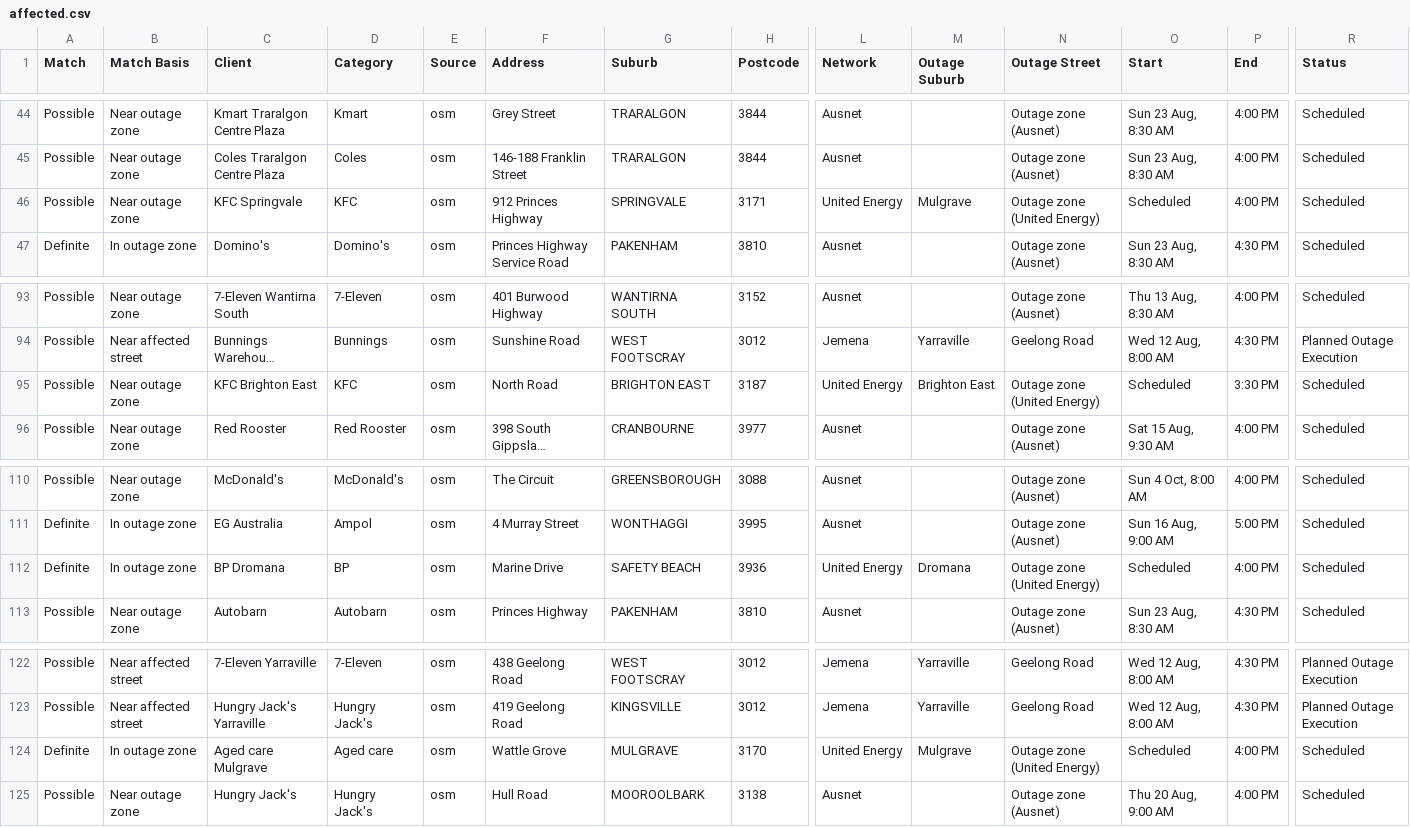
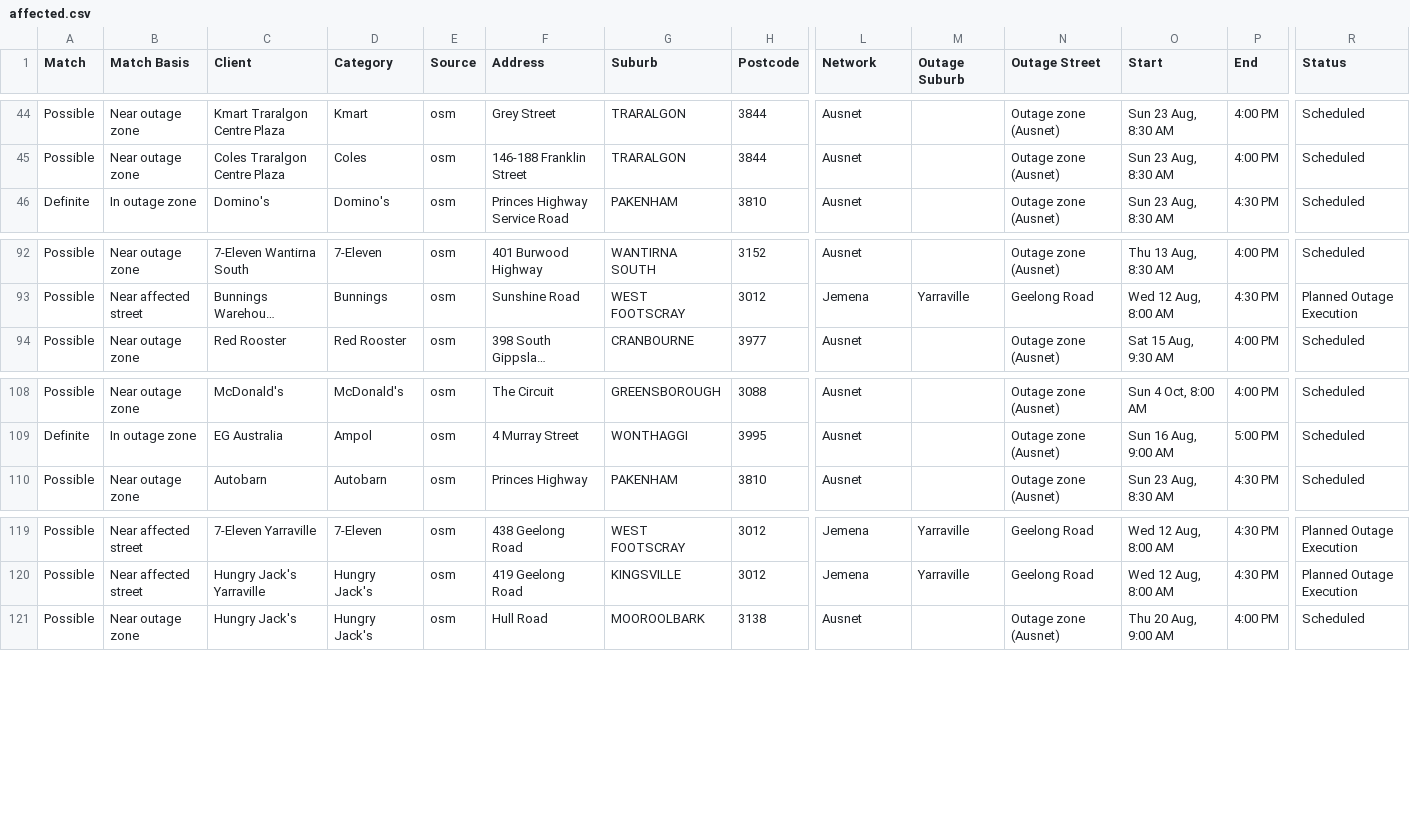
Before and after one commit to Nexus-Energy393/jemena-outages, a CSV file: docs/affected.csv, drawn as a sheet; only a part is shown, gaps mark what is left out; long unchanged cells end in …; rows hold the shown columns only; the diff names each change by its address in the sheet, - before the commit and + after, or states it on an @@ line.

```diff
--- a/docs/affected.csv
+++ b/docs/affected.csv
-row 46: Possible | Near outage zone | KFC Springvale | KFC | osm | 912 Princes Highway | SPRINGVALE | 3171 | United Energy | Mulgrave | Outage zone (United Energy) | Scheduled | 4:00 PM | Scheduled
-row 95: Possible | Near outage zone | KFC Brighton East | KFC | osm | North Road | BRIGHTON EAST | 3187 | United Energy | Brighton East | Outage zone (United Energy) | Scheduled | 3:30 PM | Scheduled
-row 112: Definite | In outage zone | BP Dromana | BP | osm | Marine Drive | SAFETY BEACH | 3936 | United Energy | Dromana | Outage zone (United Energy) | Scheduled | 4:00 PM | Scheduled
-row 124: Definite | In outage zone | Aged care Mulgrave | Aged care | osm | Wattle Grove | MULGRAVE | 3170 | United Energy | Mulgrave | Outage zone (United Energy) | Scheduled | 4:00 PM | Scheduled
```
Also changed, not shown: 4 other files.
